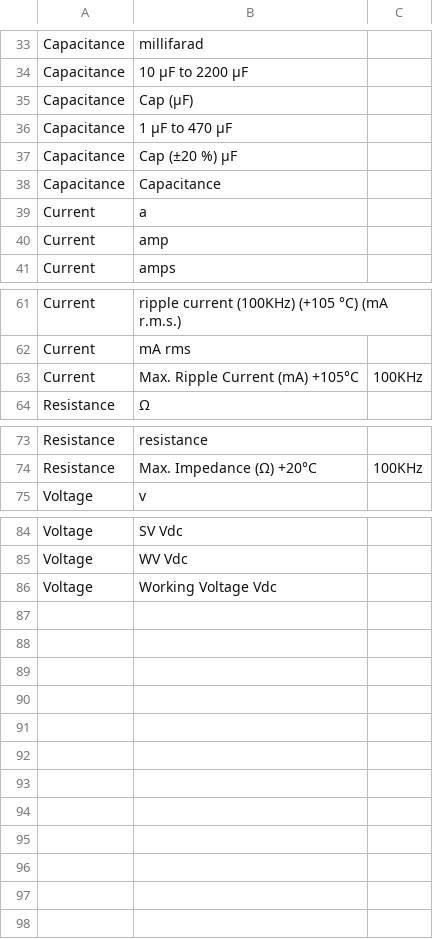
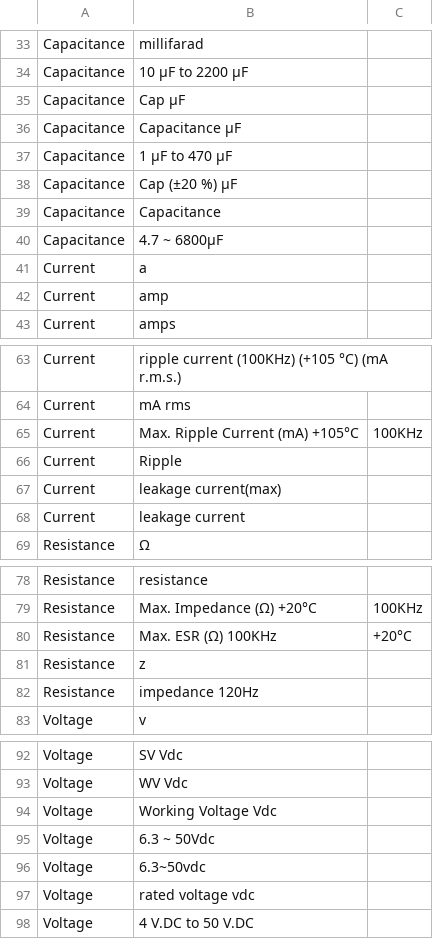
Before and after one commit to manalotoj/ml-101, a CSV file: electrical-classification/TD01.csv, drawn as a sheet; only a part is shown, gaps mark what is left out.

Commit message:
updated training data

```diff
--- a/electrical-classification/TD01.csv
+++ b/electrical-classification/TD01.csv
@@ -34,3 +34,4 @@ Capacitance,millifarad
 Capacitance,10 μF to 2200 μF
-Capacitance,Cap (μF)
+Capacitance,Cap μF
+Capacitance,Capacitance μF
 Capacitance,1 μF to 470 μF
@@ -38,2 +39,3 @@ Capacitance,Cap (±20 %) μF
 Capacitance,Capacitance
+Capacitance,4.7 ~ 6800µF
 Current,a
@@ -63,2 +65,5 @@ Current,mA rms
 Current,Max. Ripple Current (mA) +105°C, 100KHz
+Current,Ripple
+Current,leakage current(max)
+Current,leakage current
 Resistance,Ω
@@ -74,2 +79,5 @@ Resistance,resistance
 Resistance,Max. Impedance (Ω) +20°C, 100KHz
+Resistance,Max. ESR (Ω) 100KHz, +20°C
+Resistance,z
+Resistance,impedance 120Hz
 Voltage,v
@@ -86 +94,5 @@ Voltage,WV Vdc
 Voltage,Working Voltage Vdc
+Voltage,6.3 ~ 50Vdc
+Voltage,6.3~50vdc
+Voltage,rated voltage vdc
+Voltage,4 V.DC to 50 V.DC
```
